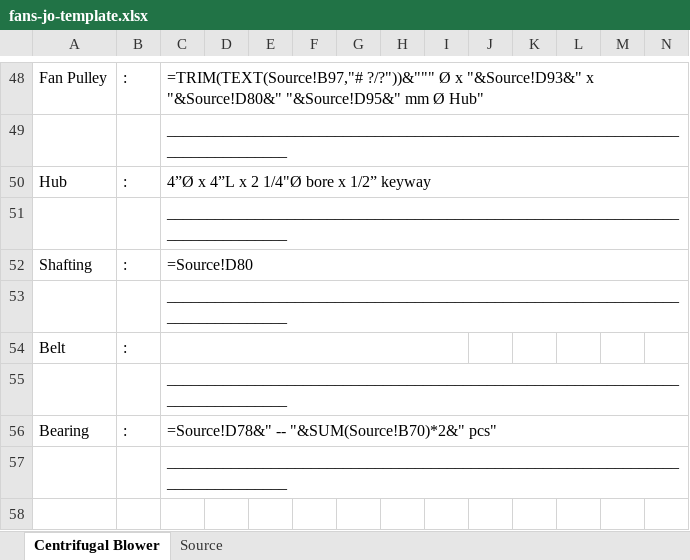
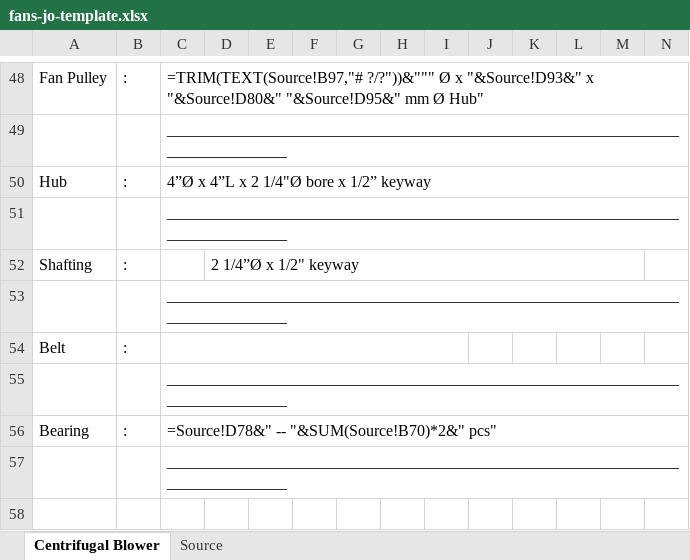
Before and after one commit to aeroventmarketing-ctrl/automated-quotation, an Excel workbook: public/templates/fans-jo-template.xlsx, sheet Centrifugal Blower, drawn as a sheet; only a part is shown, gaps mark what is left out; values as stored, in another font and other column widths than the file's, no cell formats; formulas without a stored value are shown as written; charts and pictures not drawn; the diff names each change by its address in the sheet, - before the commit and + after, or states it on an @@ line.

```diff
--- a/public/templates/fans-jo-template.xlsx (sheet Centrifugal Blower)
+++ b/public/templates/fans-jo-template.xlsx (sheet Centrifugal Blower)
-C50:U50 merged
+C50:P50 merged
-C52: =Source!D80
+C52: (empty)
-C52:U52 merged
-D52: (empty)
+D52: 2 1/4”Ø x 1/2" keyway
+D52:M52 merged
```
Also changed, not shown: cell formats.
